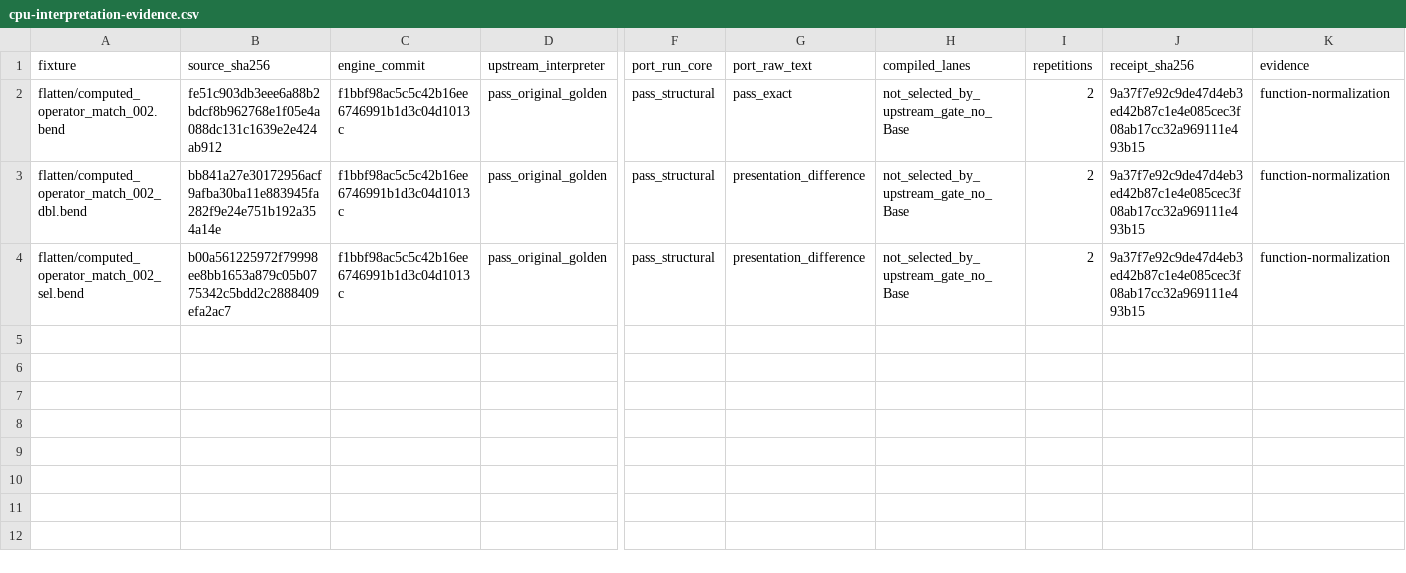
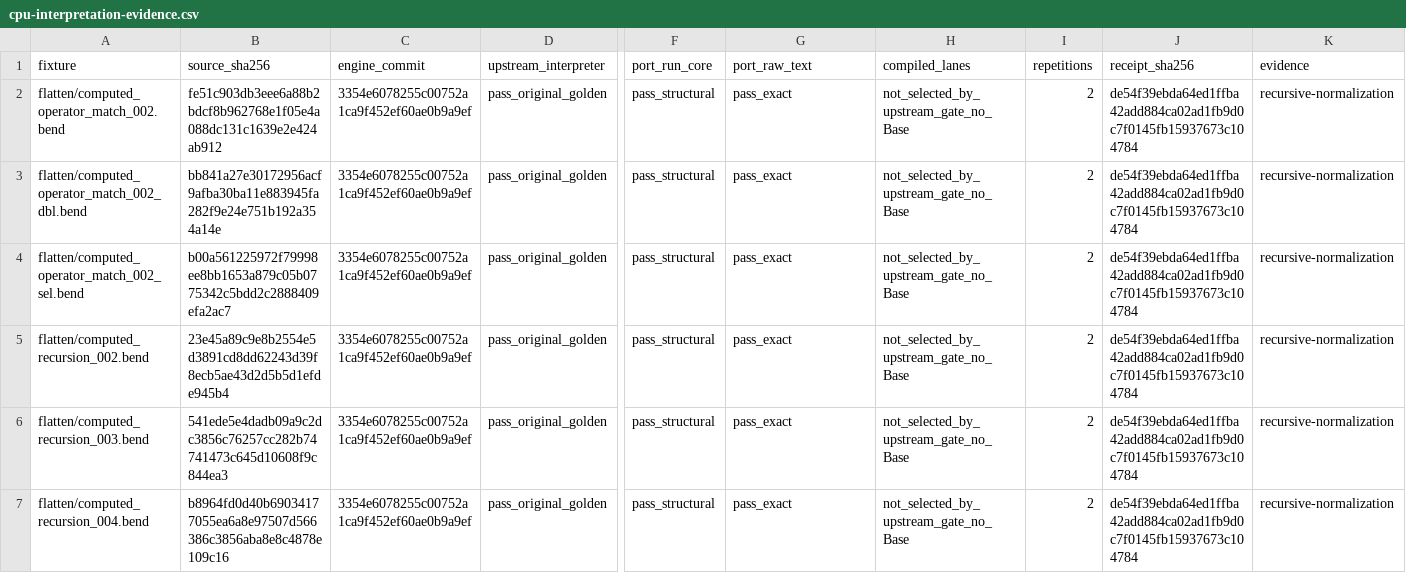
Before and after one commit to TeamDman/teamy-bend, a CSV file: docs/cpu-interpretation-evidence.csv, drawn as a sheet; only a part is shown, gaps mark what is left out; rows hold the shown columns only; the diff names each change by its address in the sheet, - before the commit and + after, or states it on an @@ line.

Commit message:
Record exact recursive normalization receipts and rewrite rendering follow-up

```diff
--- a/docs/cpu-interpretation-evidence.csv
+++ b/docs/cpu-interpretation-evidence.csv
-C2:C4 (engine_commit): f1bbf98ac5c5c42b16ee6746991b1d3c04d1013c
+C2:C4 (engine_commit): 3354e6078255c00752a1ca9f452ef60ae0b9a9ef
-J2:J4 (receipt_sha256): 9a37f7e92c9de47d4eb3ed42b87c1e4e085cec3f08ab17cc32a969111e493b15
+J2:J4 (receipt_sha256): de54f39ebda64ed1ffba42add884ca02ad1fb9d0c7f0145fb15937673c104784
-K2:K4 (evidence): function-normalization
+K2:K4 (evidence): recursive-normalization
-G3:G4 (port_raw_text): presentation_difference
+G3:G4 (port_raw_text): pass_exact
+row 5: flatten/computed_recursion_002.bend | 23e45a89c9e8b2554e5d3891cd8dd62243d39f8ecb5ae43d2d5b5d1efde945b4 | 3354e6078255c00752a1ca9f452ef60ae0b9a9ef | pass_original_golden | pass_structural | pass_exact | not_selected_by_upstream_gate_no_Base | 2 | de54f39ebda64ed1ffba42add884ca02ad1fb9d0c7f0145fb15937673c104784 | recursive-normalization
+row 6: flatten/computed_recursion_003.bend | 541ede5e4dadb09a9c2dc3856c76257cc282b74741473c645d10608f9c844ea3 | 3354e6078255c00752a1ca9f452ef60ae0b9a9ef | pass_original_golden | pass_structural | pass_exact | not_selected_by_upstream_gate_no_Base | 2 | de54f39ebda64ed1ffba42add884ca02ad1fb9d0c7f0145fb15937673c104784 | recursive-normalization
+row 7: flatten/computed_recursion_004.bend | b8964fd0d40b69034177055ea6a8e97507d566386c3856aba8e8c4878e109c16 | 3354e6078255c00752a1ca9f452ef60ae0b9a9ef | pass_original_golden | pass_structural | pass_exact | not_selected_by_upstream_gate_no_Base | 2 | de54f39ebda64ed1ffba42add884ca02ad1fb9d0c7f0145fb15937673c104784 | recursive-normalization
```
Also changed, not shown: 6 other files.
